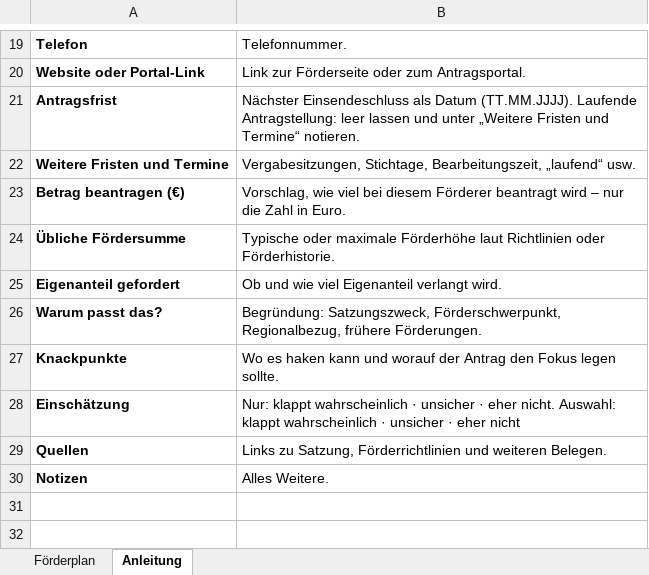
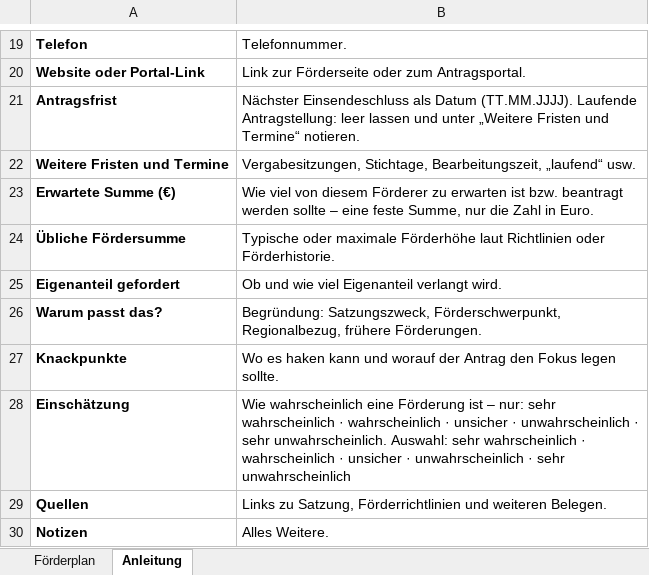
Before and after one commit to MartinA-hash-ai/Notfallapp, an Excel workbook: bedarfsliste-app/Foerderplan_Vorlage.xlsx, sheet Anleitung, drawn as a sheet; only a part is shown, gaps mark what is left out; values as stored, in another font and other column widths than the file's, no borders; removed rows and columns are numbered as before the commit, all else as after; the diff names each change by its address in the sheet, - before the commit and + after, or states it on an @@ line.

```diff
--- a/bedarfsliste-app/Foerderplan_Vorlage.xlsx (sheet Anleitung)
+++ b/bedarfsliste-app/Foerderplan_Vorlage.xlsx (sheet Anleitung)
-row 23: Betrag beantragen (€) | Vorschlag, wie viel bei diesem Förderer beantragt wird – nur die Zahl in Euro.
+row 23: Erwartete Summe (€) | Wie viel von diesem Förderer zu erwarten ist bzw. beantragt werden sollte – eine feste Summe, nur die Zahl in Euro.
-B28: Nur: klappt wahrscheinlich · unsicher · eher nicht. Auswahl: klappt wahrscheinlich · unsicher · eher nicht
+B28: Wie wahrscheinlich eine Förderung ist – nur: sehr wahrscheinlich · wahrscheinlich · unsicher · unwahrscheinlich · sehr unwahrscheinlich. Auswahl: sehr wahrscheinlich · wahrscheinlich · unsicher · unwahrscheinlich · sehr unwahrscheinlich
```
Also changed, not shown: sheet Förderplan, 14 other files.
